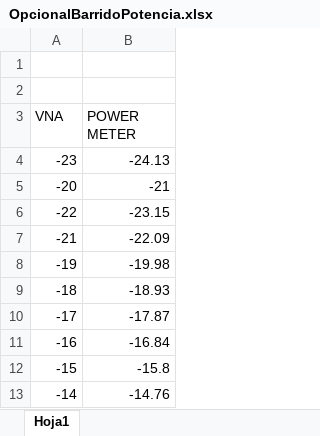
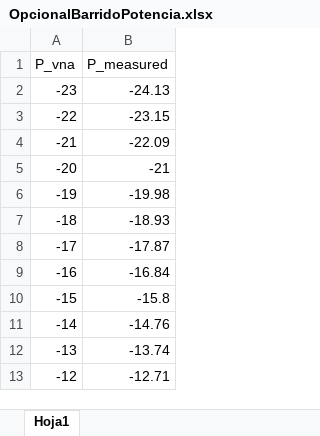
Before and after one commit to ield/LRFM, an Excel workbook: Lab3_ActiveMWDevices/Amplifier_VNA/OpcionalBarridoPotencia.xlsx, sheet Hoja1, drawn as a sheet; only a part is shown; the shorter side is filled out with more unchanged rows; values as stored, in another font and other column widths than the file's, no borders; removed rows and columns are numbered as before the commit, all else as after; the diff names each change by its address in the sheet, - before the commit and + after, or states it on an @@ line.

```diff
--- a/Lab3_ActiveMWDevices/Amplifier_VNA/OpcionalBarridoPotencia.xlsx (sheet Hoja1)
+++ b/Lab3_ActiveMWDevices/Amplifier_VNA/OpcionalBarridoPotencia.xlsx (sheet Hoja1)
-row 1: (empty)
-row 2: (empty)
@@ column A (P_vna) renumbered in row 1 @@
-B1: POWER METER
+B1: P_measured
```
Also changed, not shown: 9 other files.
